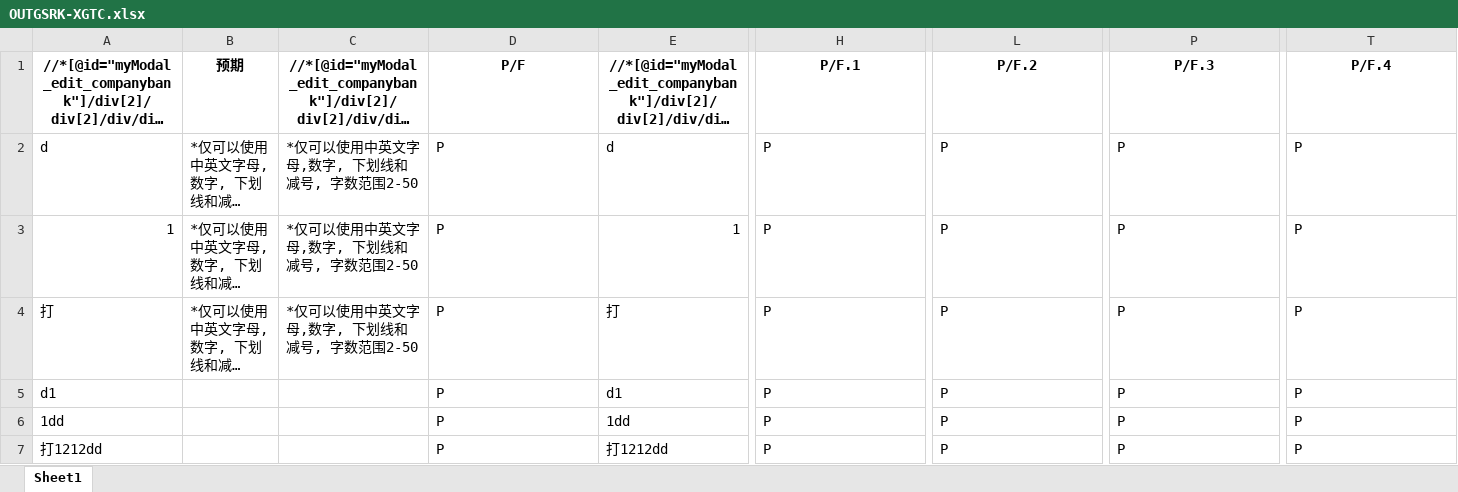
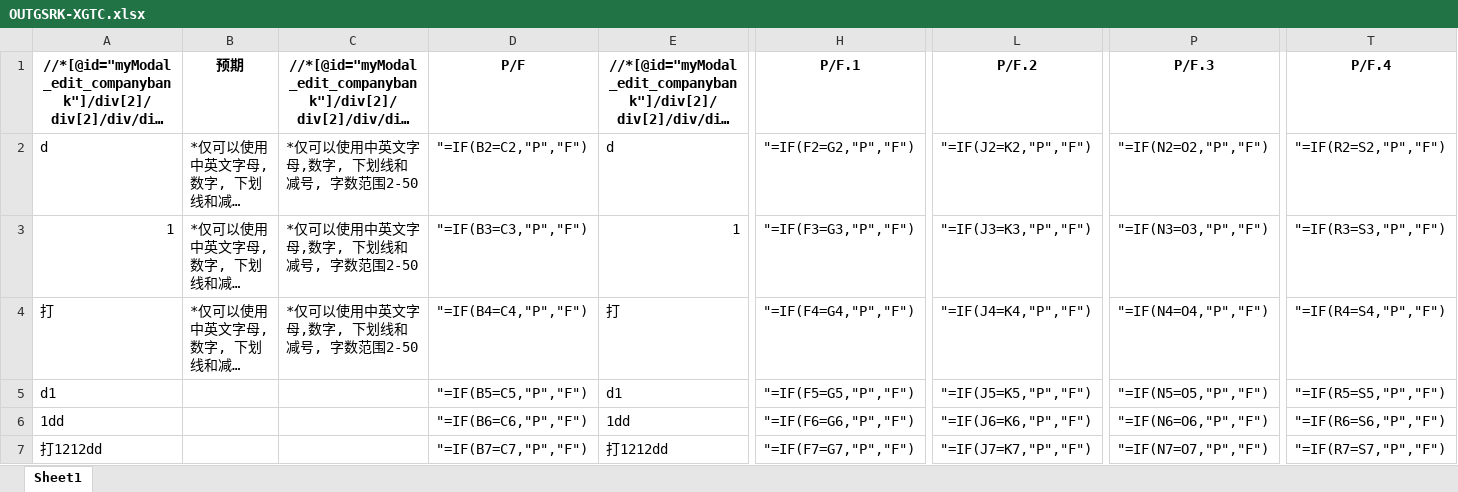
Before and after one commit to kanal724/AutoTest, an Excel workbook: Python/OUTGSRK-XGTC.xlsx, sheet Sheet1, drawn as a sheet; only a part is shown, gaps mark what is left out; long unchanged cells end in …; values as stored, in another font and other column widths than the file's, no borders; conditional formats not drawn; the diff covers the shown part only; the diff names each change by its address in the sheet, - before the commit and + after, or states it on an @@ line.

```diff
--- a/Python/OUTGSRK-XGTC.xlsx (sheet Sheet1)
+++ b/Python/OUTGSRK-XGTC.xlsx (sheet Sheet1)
-D2: P
+D2: "=IF(B2=C2,"P","F")
-H2: P
+H2: "=IF(F2=G2,"P","F")
-L2: P
+L2: "=IF(J2=K2,"P","F")
-P2: P
+P2: "=IF(N2=O2,"P","F")
-T2: P
+T2: "=IF(R2=S2,"P","F")
-D3: P
+D3: "=IF(B3=C3,"P","F")
-H3: P
+H3: "=IF(F3=G3,"P","F")
-L3: P
+L3: "=IF(J3=K3,"P","F")
-P3: P
+P3: "=IF(N3=O3,"P","F")
-T3: P
+T3: "=IF(R3=S3,"P","F")
-D4: P
+D4: "=IF(B4=C4,"P","F")
-H4: P
+H4: "=IF(F4=G4,"P","F")
-L4: P
+L4: "=IF(J4=K4,"P","F")
-P4: P
+P4: "=IF(N4=O4,"P","F")
-T4: P
+T4: "=IF(R4=S4,"P","F")
-D5: P
+D5: "=IF(B5=C5,"P","F")
-H5: P
+H5: "=IF(F5=G5,"P","F")
-L5: P
+L5: "=IF(J5=K5,"P","F")
-P5: P
+P5: "=IF(N5=O5,"P","F")
-T5: P
+T5: "=IF(R5=S5,"P","F")
-D6: P
+D6: "=IF(B6=C6,"P","F")
-H6: P
+H6: "=IF(F6=G6,"P","F")
-L6: P
+L6: "=IF(J6=K6,"P","F")
-P6: P
+P6: "=IF(N6=O6,"P","F")
-T6: P
+T6: "=IF(R6=S6,"P","F")
-D7: P
+D7: "=IF(B7=C7,"P","F")
-H7: P
+H7: "=IF(F7=G7,"P","F")
-L7: P
+L7: "=IF(J7=K7,"P","F")
-P7: P
+P7: "=IF(N7=O7,"P","F")
-T7: P
+T7: "=IF(R7=S7,"P","F")
```
Also changed, not shown: 228 edited cells elsewhere in this sheet, Python/GSRK.xlsx, Python/OUTGSRK.xlsx, 13 other files.
